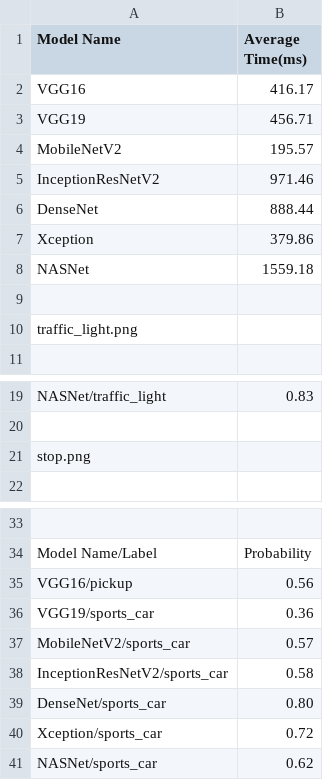
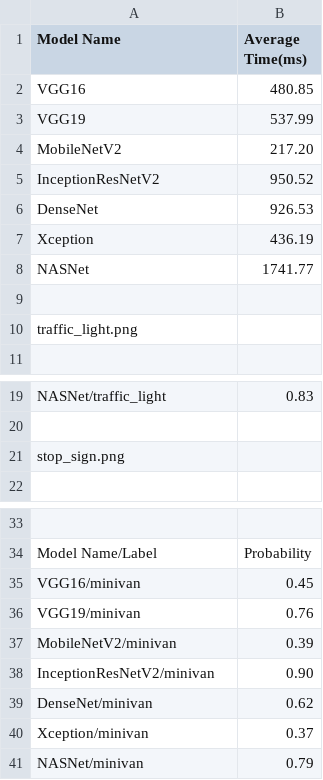
Before and after one commit to MenkeTechnologies/CNN, a CSV file: ENC3246CNNComparison.csv (was data.csv), drawn as a sheet; only a part is shown, gaps mark what is left out; removed rows and columns are numbered as before the commit, all else as after; the diff names each change by its address in the sheet, - before the commit and + after, or states it on an @@ line.

```diff
--- a/data.csv
+++ b/ENC3246CNNComparison.csv
-B2 (Average Time(ms)): 416.17
+B2 (Average Time(ms)): 480.85
-B3 (Average Time(ms)): 456.71
+B3 (Average Time(ms)): 537.99
-B4 (Average Time(ms)): 195.57
+B4 (Average Time(ms)): 217.20
-B5 (Average Time(ms)): 971.46
+B5 (Average Time(ms)): 950.52
-B6 (Average Time(ms)): 888.44
+B6 (Average Time(ms)): 926.53
-B7 (Average Time(ms)): 379.86
+B7 (Average Time(ms)): 436.19
-B8 (Average Time(ms)): 1559.18
+B8 (Average Time(ms)): 1741.77
-A21 (Model Name): stop.png
+A21 (Model Name): stop_sign.png
-row 35: VGG16/pickup | 0.56
-row 36: VGG19/sports_car | 0.36
-row 37: MobileNetV2/sports_car | 0.57
-row 38: InceptionResNetV2/sports_car | 0.58
-row 39: DenseNet/sports_car | 0.80
-row 40: Xception/sports_car | 0.72
+row 35: VGG16/minivan | 0.45
+row 36: VGG19/minivan | 0.76
+row 37: MobileNetV2/minivan | 0.39
+row 38: InceptionResNetV2/minivan | 0.90
-A39 (Model Name): NASNet/sports_car
+A39 (Model Name): DenseNet/minivan
+row 40: Xception/minivan | 0.37
+row 41: NASNet/minivan | 0.79
```
Also changed, not shown: 6 other files.
